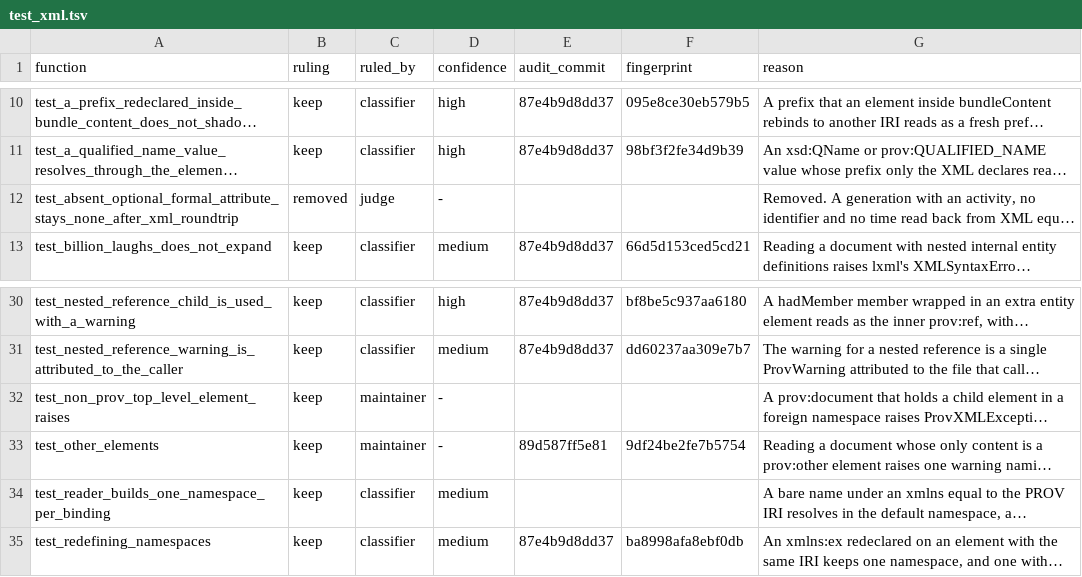
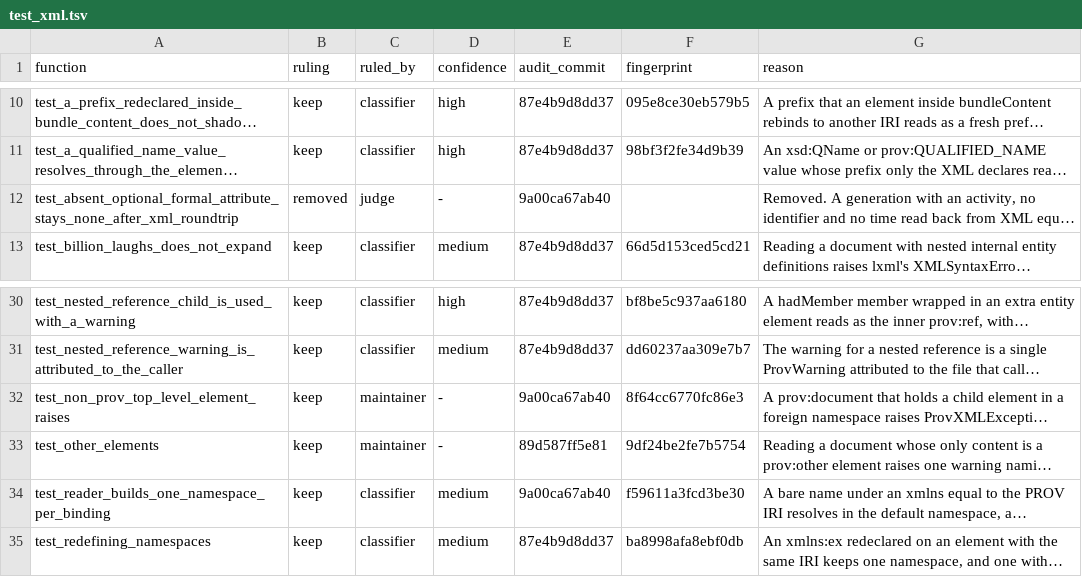
Before and after one commit to trungdong/prov, a TSV file: planning/test-audit/register/test_xml.tsv, drawn as a sheet; only a part is shown, gaps mark what is left out; long unchanged cells end in …; the diff names each change by its address in the sheet, - before the commit and + after, or states it on an @@ line.

Commit message:
chore: stamp the three PROV-XML rows this change corrected
Anchors them at the commit that changed them, so the check compares their tests and named code against it.

```diff
--- a/planning/test-audit/register/test_xml.tsv
+++ b/planning/test-audit/register/test_xml.tsv
-E12 (audit_commit): (empty)
+E12 (audit_commit): 9a00ca67ab40
-E32 (audit_commit): (empty)
+E32 (audit_commit): 9a00ca67ab40
-F32 (fingerprint): (empty)
+F32 (fingerprint): 8f64cc6770fc86e3
-E34 (audit_commit): (empty)
+E34 (audit_commit): 9a00ca67ab40
-F34 (fingerprint): (empty)
+F34 (fingerprint): f59611a3fcd3be30
```
